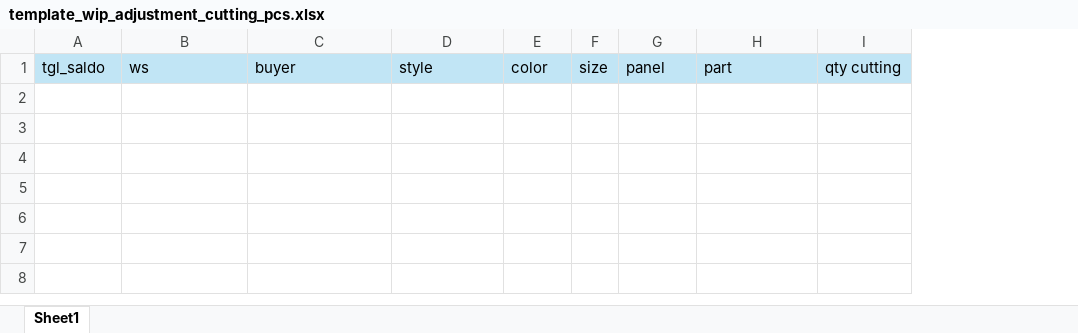
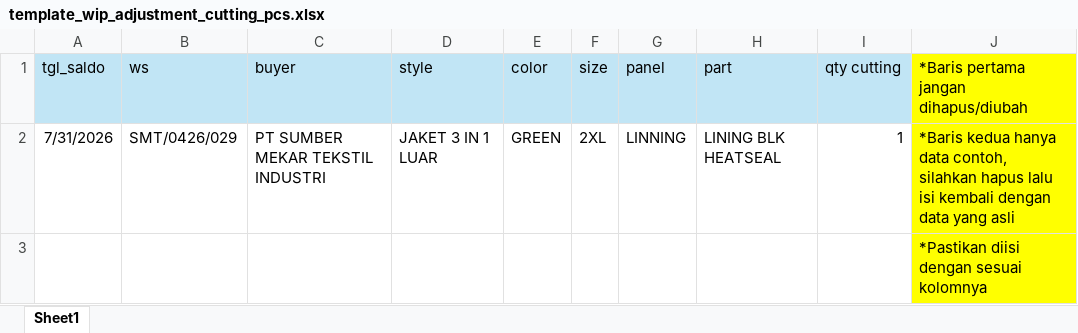
Before and after one commit to NirwanaAlabare/nds_wip, an Excel workbook: public/assets/example/template_wip_adjustment_cutting_pcs.xlsx, sheet Sheet1, drawn as a sheet; values as stored, in another font and other column widths than the file's, no borders; the diff names each change by its address in the sheet, - before the commit and + after, or states it on an @@ line.

```diff
--- a/public/assets/example/template_wip_adjustment_cutting_pcs.xlsx (sheet Sheet1)
+++ b/public/assets/example/template_wip_adjustment_cutting_pcs.xlsx (sheet Sheet1)
+column J, row 1: *Baris pertama jangan dihapus/diubah
+row 2: 7/31/2026 | SMT/0426/029 | PT SUMBER MEKAR TEKSTIL INDUSTRI | JAKET 3 IN 1 LUAR | GREEN | 2XL | LINNING | LINING BLK HEATSEAL | 1 | *Baris kedua hanya data contoh, silahkan hapus lalu isi kembali dengan data yang asli
+row 3:  |  |  |  |  |  |  |  |  | *Pastikan diisi dengan sesuai kolomnya
```
Also changed, not shown: public/assets/example/template_wip_adjustment_cutting_fabric.xlsx, public/assets/example/template_wip_adjustment_dc.xlsx, 3 other files.
